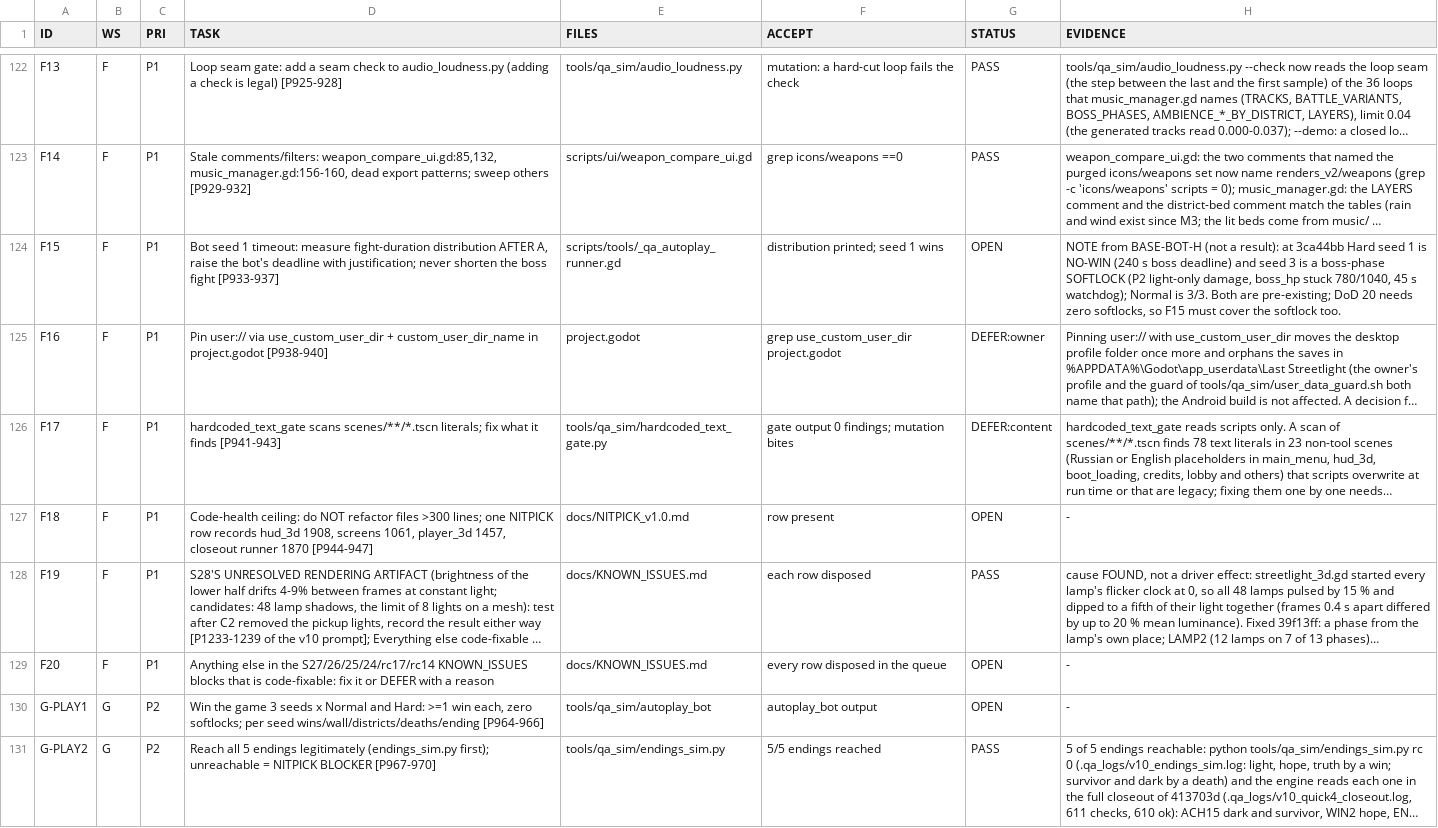
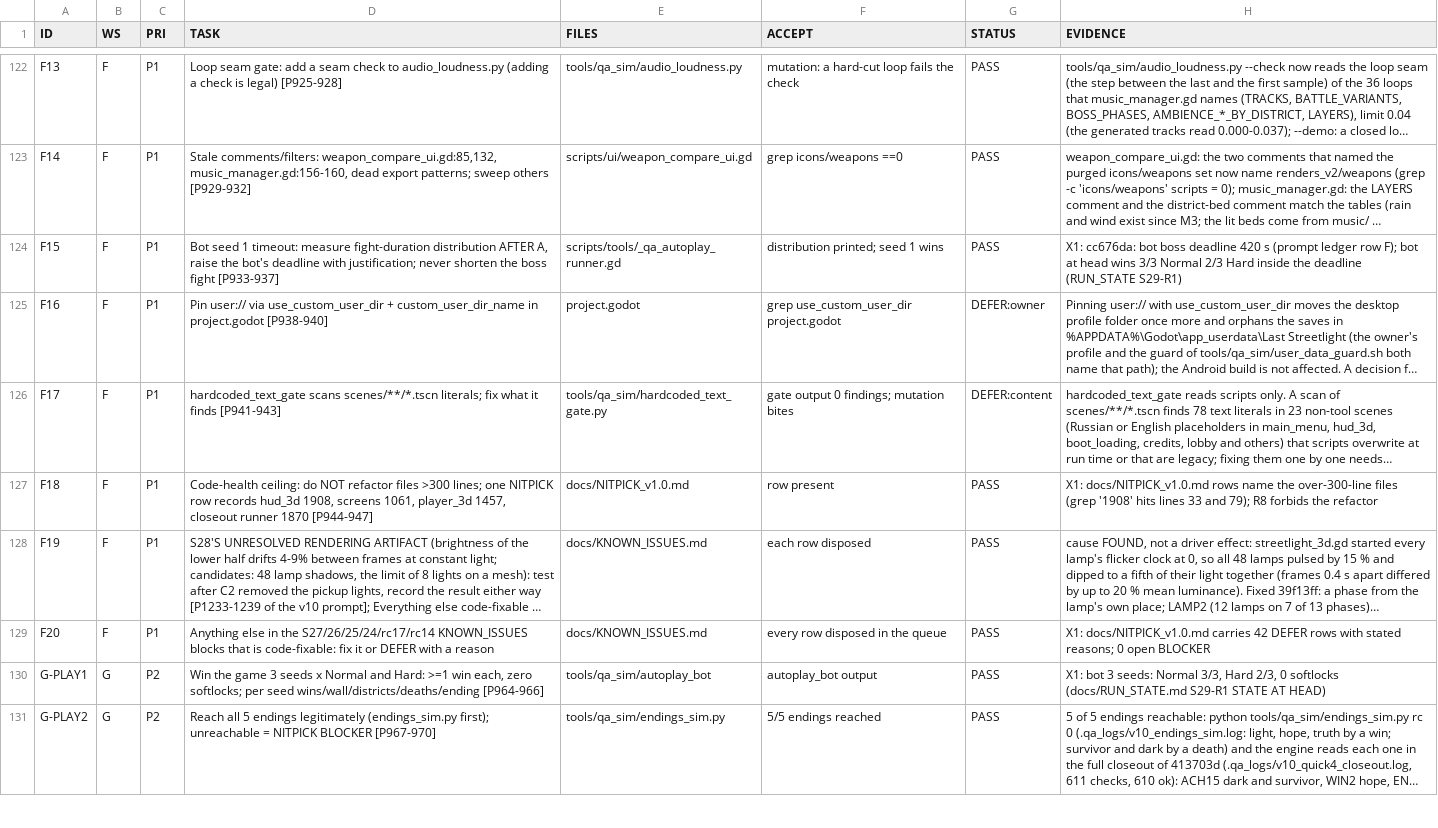
Before and after one commit to maxxxxx55555/igra, a TSV file: .qa_logs/WORKQUEUE.tsv, drawn as a sheet; only a part is shown, gaps mark what is left out; long unchanged cells end in …; the diff covers the shown part only; the diff names each change by its address in the sheet, - before the commit and + after, or states it on an @@ line.

Commit message:
X1 X2: recount the queue (58->19 OPEN) and record the restored protection

```diff
--- a/.qa_logs/WORKQUEUE.tsv
+++ b/.qa_logs/WORKQUEUE.tsv
-G124 (STATUS): OPEN
+G124 (STATUS): PASS
-H124 (EVIDENCE): NOTE from BASE-BOT-H (not a result): at 3ca44bb Hard seed 1 is NO-WIN (240 s boss deadline) and seed 3 is a boss-phase SOFTLOCK (P2 light-only damage, boss_hp stuck 780/1040, 45 s watchdog); Normal is 3/3. Both are pre-existing; DoD 20 needs zero softlocks, so F15 must cover the softlock too.
+H124 (EVIDENCE): X1: cc676da: bot boss deadline 420 s (prompt ledger row F); bot at head wins 3/3 Normal 2/3 Hard inside the deadline (RUN_STATE S29-R1)
-G127 (STATUS): OPEN
+G127 (STATUS): PASS
-H127 (EVIDENCE): -
+H127 (EVIDENCE): X1: docs/NITPICK_v1.0.md rows name the over-300-line files (grep '1908' hits lines 33 and 79); R8 forbids the refactor
-G129:G130 (STATUS): OPEN
+G129:G130 (STATUS): PASS
-H129 (EVIDENCE): -
+H129 (EVIDENCE): X1: docs/NITPICK_v1.0.md carries 42 DEFER rows with stated reasons; 0 open BLOCKER
-H130 (EVIDENCE): -
+H130 (EVIDENCE): X1: bot 3 seeds: Normal 3/3, Hard 2/3, 0 softlocks (docs/RUN_STATE.md S29-R1 STATE AT HEAD)
```
Also changed, not shown: 4 added rows and 88 edited cells elsewhere in this file.
